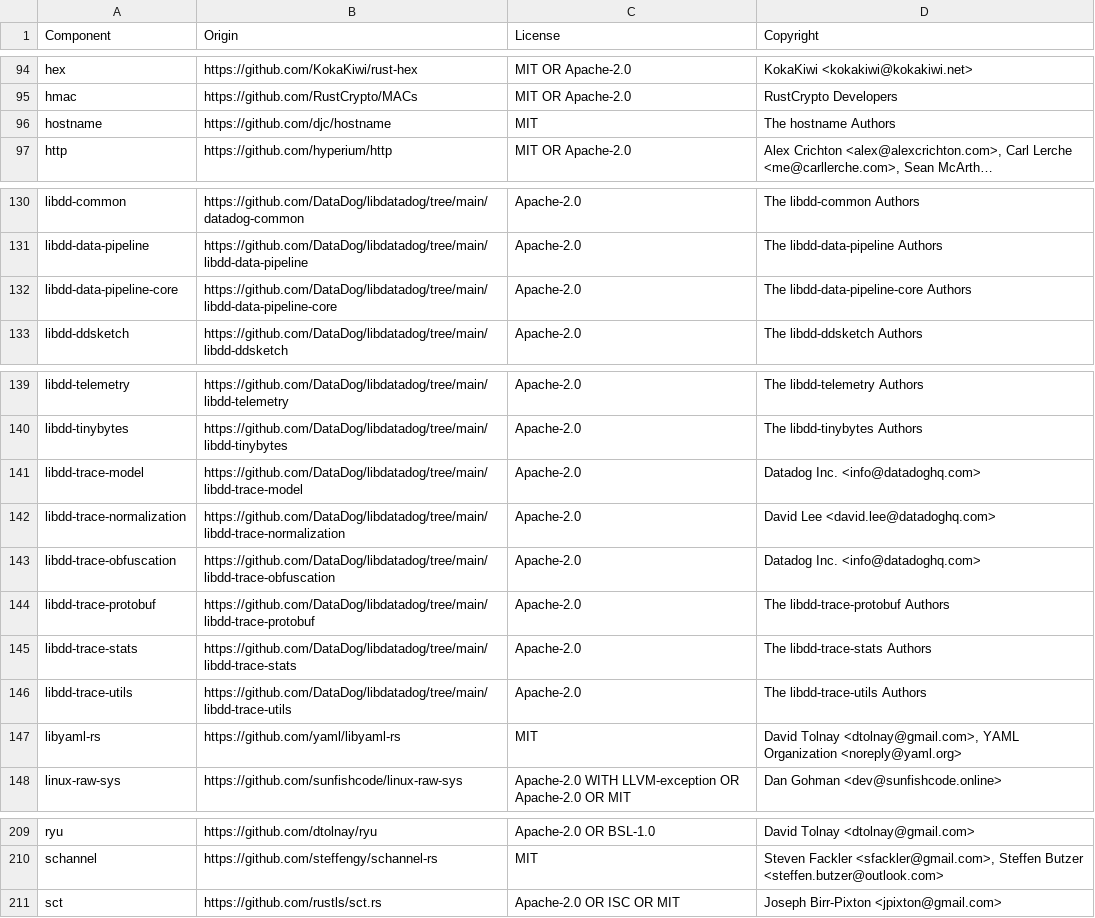
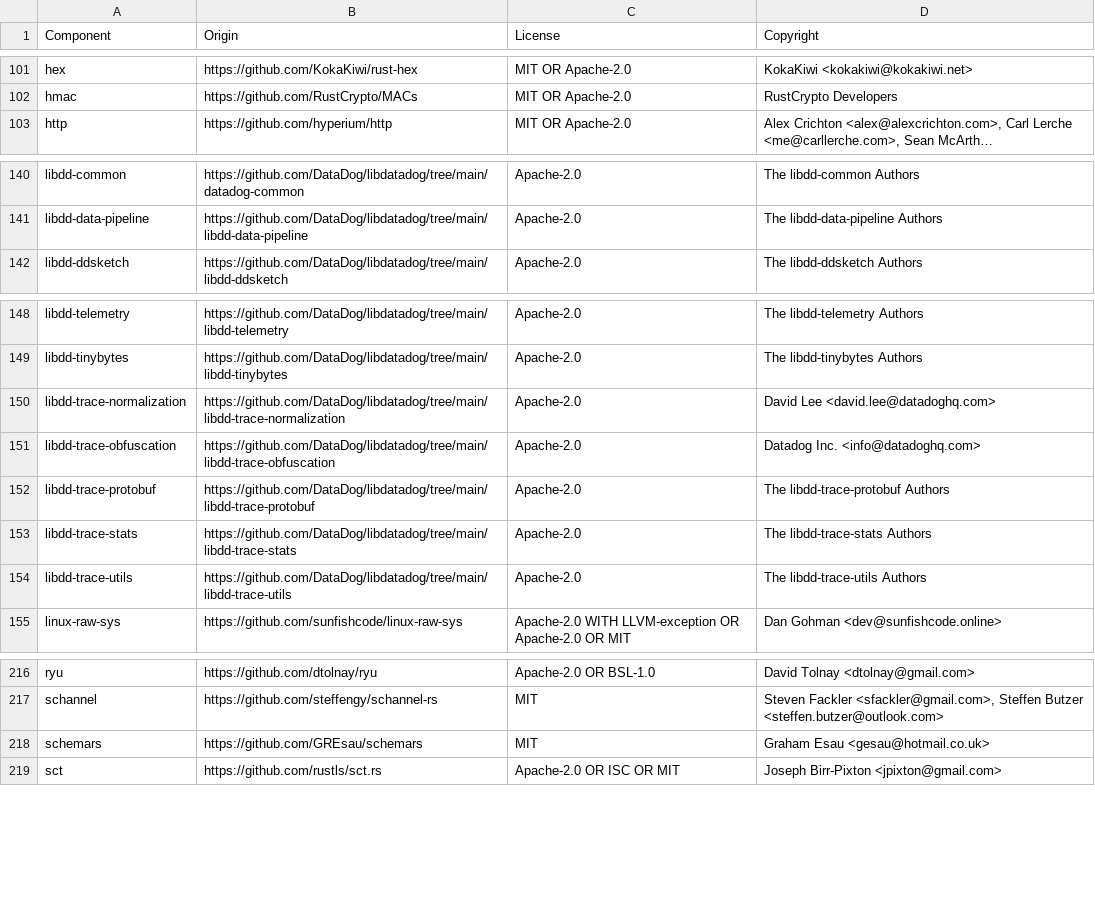
Before and after one commit to DataDog/dd-trace-rs, a CSV file: instrumentation/LICENSE-3rdparty.csv, drawn as a sheet; only a part is shown, gaps mark what is left out; long unchanged cells end in …; removed rows and columns are numbered as before the commit, all else as after; the diff covers the shown part only; the diff names each change by its address in the sheet, - before the commit and + after, or states it on an @@ line.

```diff
--- a/instrumentation/LICENSE-3rdparty.csv
+++ b/instrumentation/LICENSE-3rdparty.csv
-row 96: hostname | https://github.com/djc/hostname | MIT | The hostname Authors
-row 132: libdd-data-pipeline-core | https://github.com/DataDog/libdatadog/tree/main/libdd-data-pipeline-core | Apache-2.0 | The libdd-data-pipeline-core Authors
-row 141: libdd-trace-model | https://github.com/DataDog/libdatadog/tree/main/libdd-trace-model | Apache-2.0 | Datadog Inc. <info@datadoghq.com>
-row 147: libyaml-rs | https://github.com/yaml/libyaml-rs | MIT | David Tolnay <dtolnay@gmail.com>, YAML Organization <noreply@yaml.org>
+row 218: schemars | https://github.com/GREsau/schemars | MIT | Graham Esau <gesau@hotmail.co.uk>
```
Also changed, not shown: 21 added rows and 3 removed rows elsewhere in this file, 18 other files.
